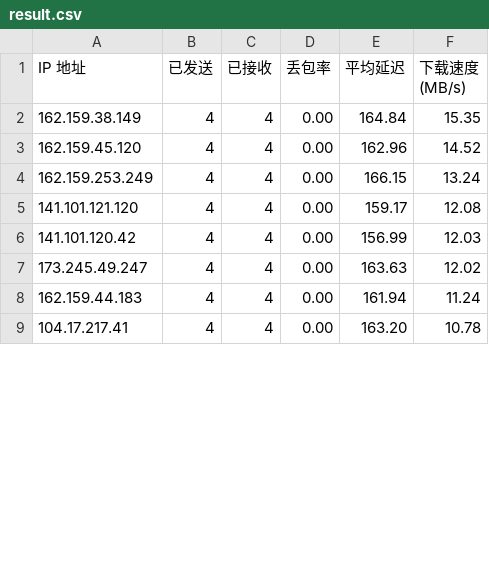
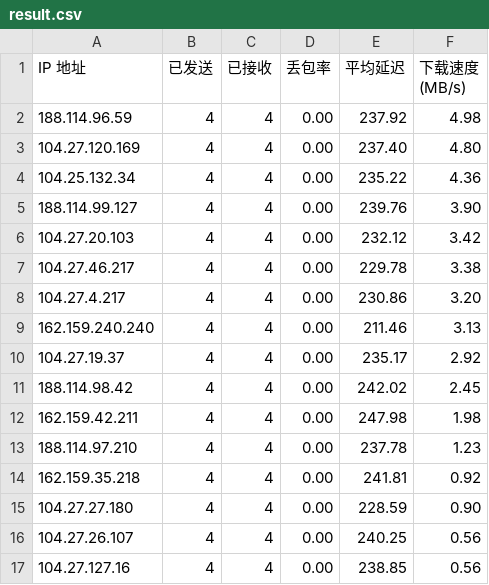
Before and after one commit to hihuage/cloudflare_ip_speedtest, a CSV file: result.csv, drawn as a sheet; only a part is shown; the diff covers the shown part only.

Commit message:
Add files via upload
updata ip from speedtest

```diff
--- a/result.csv
+++ b/result.csv
@@ -1,9 +1,17 @@
 IP 地址,已发送,已接收,丢包率,平均延迟,下载速度 (MB/s)
-162.159.38.149,4,4,0.00,164.84,15.35
-162.159.45.120,4,4,0.00,162.96,14.52
-162.159.253.249,4,4,0.00,166.15,13.24
-141.101.121.120,4,4,0.00,159.17,12.08
-141.101.120.42,4,4,0.00,156.99,12.03
-173.245.49.247,4,4,0.00,163.63,12.02
-162.159.44.183,4,4,0.00,161.94,11.24
-104.17.217.41,4,4,0.00,163.20,10.78
+188.114.96.59,4,4,0.00,237.92,4.98
+104.27.120.169,4,4,0.00,237.40,4.80
+104.25.132.34,4,4,0.00,235.22,4.36
+188.114.99.127,4,4,0.00,239.76,3.90
+104.27.20.103,4,4,0.00,232.12,3.42
+104.27.46.217,4,4,0.00,229.78,3.38
+104.27.4.217,4,4,0.00,230.86,3.20
+162.159.240.240,4,4,0.00,211.46,3.13
+104.27.19.37,4,4,0.00,235.17,2.92
+188.114.98.42,4,4,0.00,242.02,2.45
+162.159.42.211,4,4,0.00,247.98,1.98
+188.114.97.210,4,4,0.00,237.78,1.23
+162.159.35.218,4,4,0.00,241.81,0.92
+104.27.27.180,4,4,0.00,228.59,0.90
+104.27.26.107,4,4,0.00,240.25,0.56
+104.27.127.16,4,4,0.00,238.85,0.56
```
Also changed, not shown: 3 added rows and 6 edited cells elsewhere in this file.
